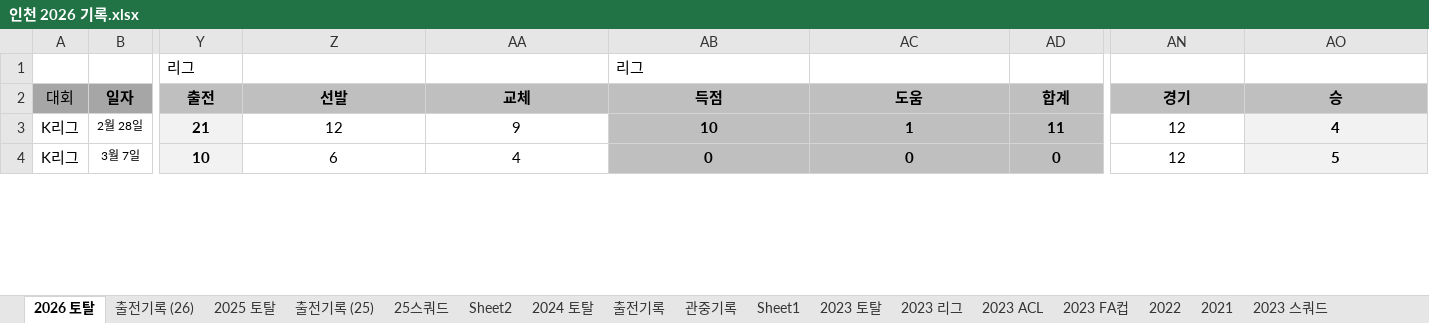
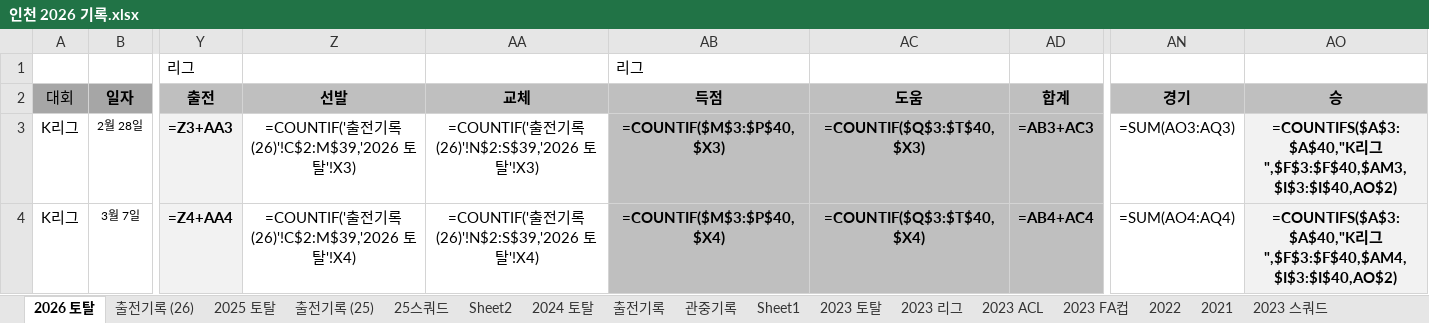
Before and after one commit to lhw1046-cell/incheon-2026, an Excel workbook: 인천 2026 기록.xlsx, sheet 2026 토탈, drawn as a sheet; only a part is shown, gaps mark what is left out; values as stored, in another font and other column widths than the file's, no borders; formulas without a stored value are shown as written; the diff covers the shown part only; the diff names each change by its address in the sheet, - before the commit and + after, or states it on an @@ line.

```diff
--- a/인천 2026 기록.xlsx (sheet 2026 토탈)
+++ b/인천 2026 기록.xlsx (sheet 2026 토탈)
-Y3: 21
+Y3: =Z3+AA3
-Z3: 12
+Z3: =COUNTIF('출전기록 (26)'!C$2:M$39,'2026 토탈'!X3)
-AA3: 9
+AA3: =COUNTIF('출전기록 (26)'!N$2:S$39,'2026 토탈'!X3)
-AB3: 10
+AB3: =COUNTIF($M$3:$P$40,$X3)
-AC3: 1
+AC3: =COUNTIF($Q$3:$T$40,$X3)
-AD3: 11
+AD3: =AB3+AC3
-AN3: 12
+AN3: =SUM(AO3:AQ3)
-AO3: 4
+AO3: =COUNTIFS($A$3:$A$40,"K리그",$F$3:$F$40,$AM3,$I$3:$I$40,AO$2)
-Y4: 10
+Y4: =Z4+AA4
-Z4: 6
+Z4: =COUNTIF('출전기록 (26)'!C$2:M$39,'2026 토탈'!X4)
-AA4: 4
+AA4: =COUNTIF('출전기록 (26)'!N$2:S$39,'2026 토탈'!X4)
-AB4: 0
+AB4: =COUNTIF($M$3:$P$40,$X4)
-AC4: 0
+AC4: =COUNTIF($Q$3:$T$40,$X4)
-AD4: 0
+AD4: =AB4+AC4
-AN4: 12
+AN4: =SUM(AO4:AQ4)
-AO4: 5
+AO4: =COUNTIFS($A$3:$A$40,"K리그",$F$3:$F$40,$AM4,$I$3:$I$40,AO$2)
```
Also changed, not shown: 6 added rows, 6 removed rows and 484 edited cells elsewhere in this sheet, sheet 2025 토탈, sheet 2024 토탈, sheet 2023 토탈, sheet 2023 ACL, sheet 2023 FA컵, sheet 2023 리그, 5 more sheets, hidden cells, 4 other files.
